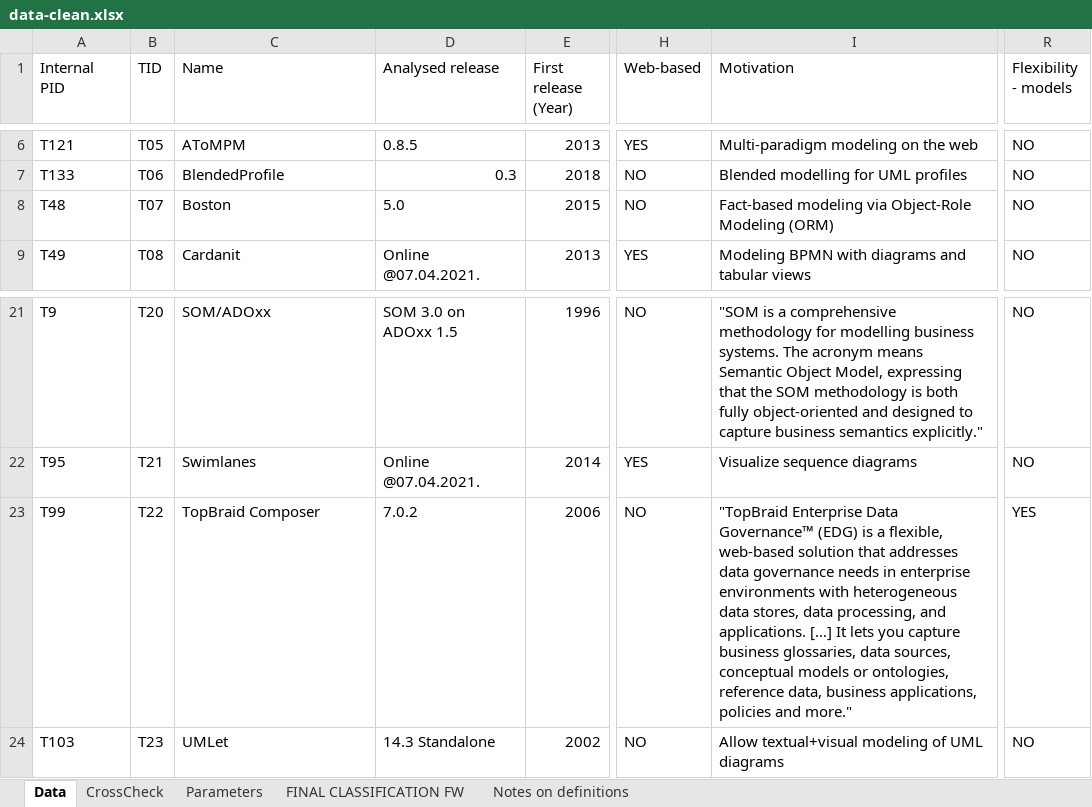
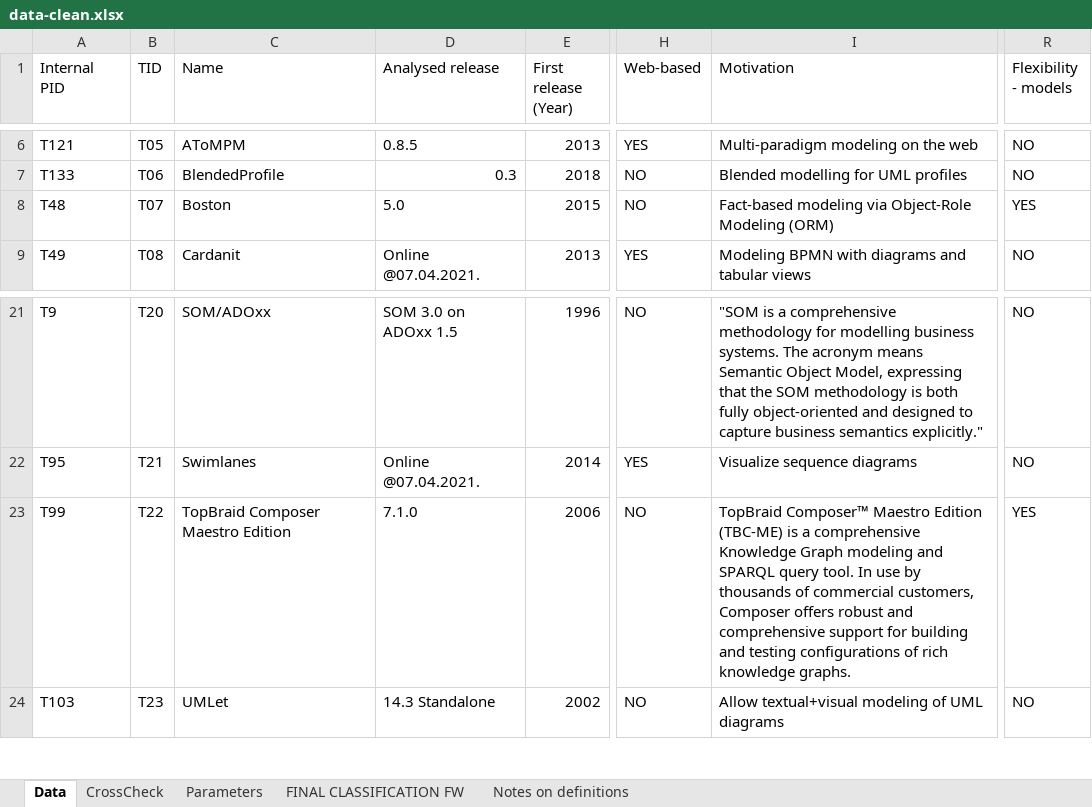
Before and after one commit to S2-group/blended-modeling-sosym-replication-package, an Excel workbook: 05-data/data-clean.xlsx, sheet Data, drawn as a sheet; only a part is shown, gaps mark what is left out; values as stored, in another font and other column widths than the file's, no borders; conditional formats not drawn; the diff names each change by its address in the sheet, - before the commit and + after, or states it on an @@ line.

Commit message:
New data

```diff
--- a/05-data/data-clean.xlsx (sheet Data)
+++ b/05-data/data-clean.xlsx (sheet Data)
-R8 (Flexibility - models): NO
+R8 (Flexibility - models): YES
-C23 (Name): TopBraid Composer
+C23 (Name): TopBraid Composer Maestro Edition
-D23 (Analysed release): 7.0.2
+D23 (Analysed release): 7.1.0
-I23 (Motivation): "TopBraid Enterprise Data Governance™ (EDG) is a flexible, web-based solution that addresses data governance needs in enterprise environments with heterogeneous data stores, data processing, and applications. […] It lets you capture business glossaries, data sources, conceptual models or ontologies, reference data, business applications, policies and more."
+I23 (Motivation): TopBraid Composer™ Maestro Edition (TBC-ME) is a comprehensive Knowledge Graph modeling and SPARQL query tool. In use by thousands of commercial customers, Composer offers robust and comprehensive support for building and testing configurations of rich knowledge graphs.
```
Also changed, not shown: 1 other file.
